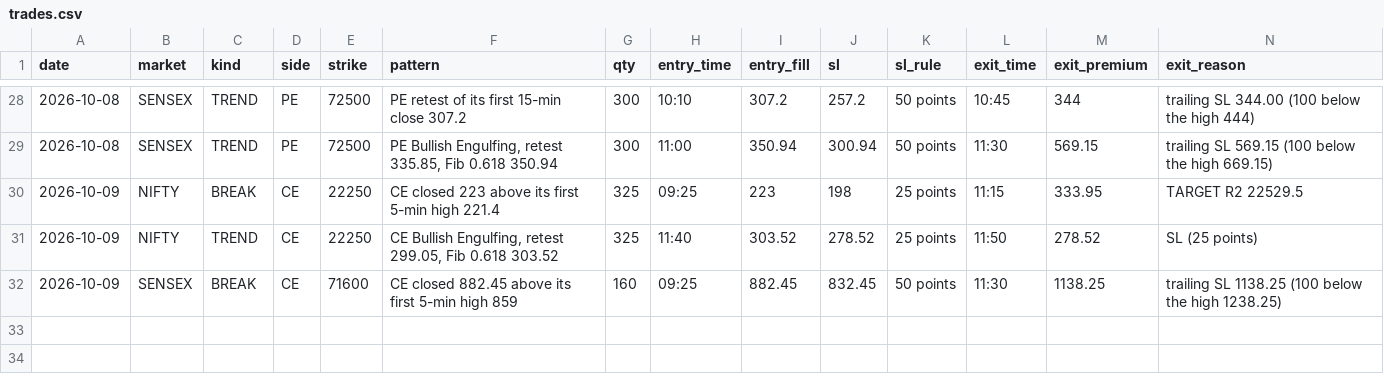
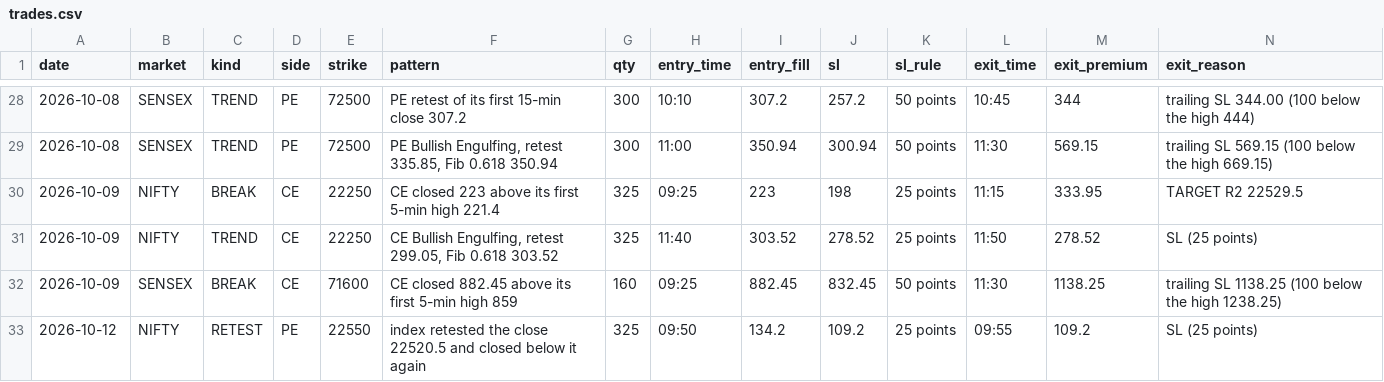
Before and after one commit to Jdingara/share_market_bava, a CSV file: history/hlc/trades.csv, drawn as a sheet; only a part is shown, gaps mark what is left out; rows hold the shown columns only; the diff names each change by its address in the sheet, - before the commit and + after, or states it on an @@ line.

```diff
--- a/history/hlc/trades.csv
+++ b/history/hlc/trades.csv
+row 33: 2026-10-12 | NIFTY | RETEST | PE | 22550 | index retested the close 22520.5 and closed below it again | 325 | 09:50 | 134.2 | 109.2 | 25 points | 09:55 | 109.2 | SL (25 points)
```
Also changed, not shown: history/hlc/days.csv, 4 other files.
